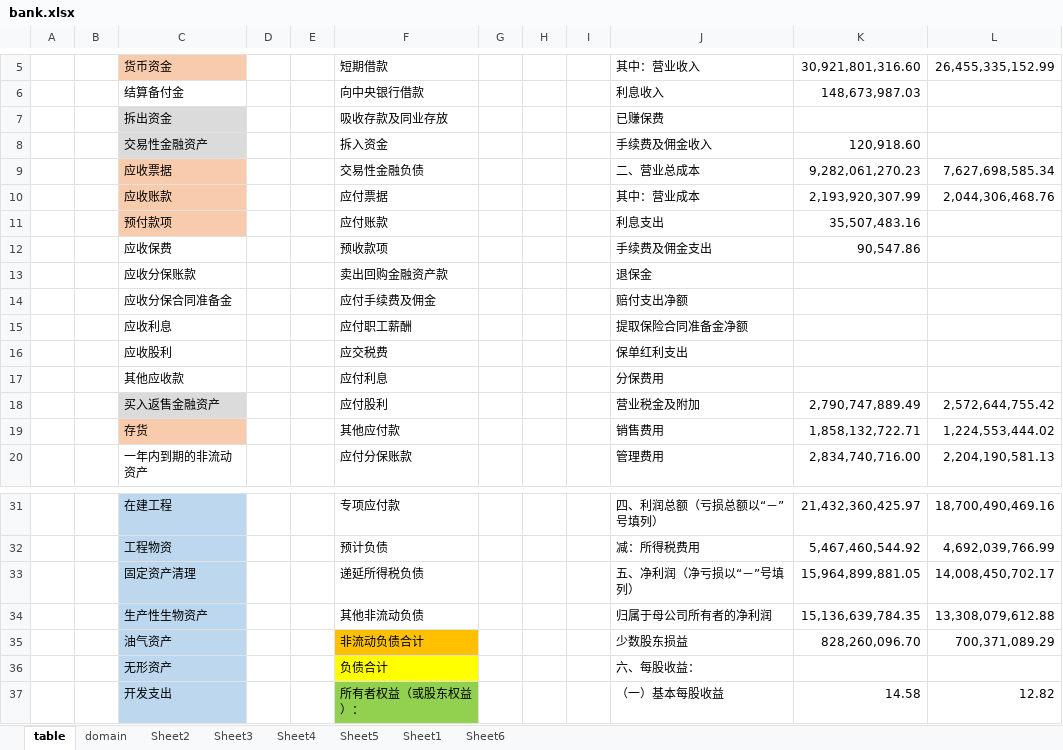
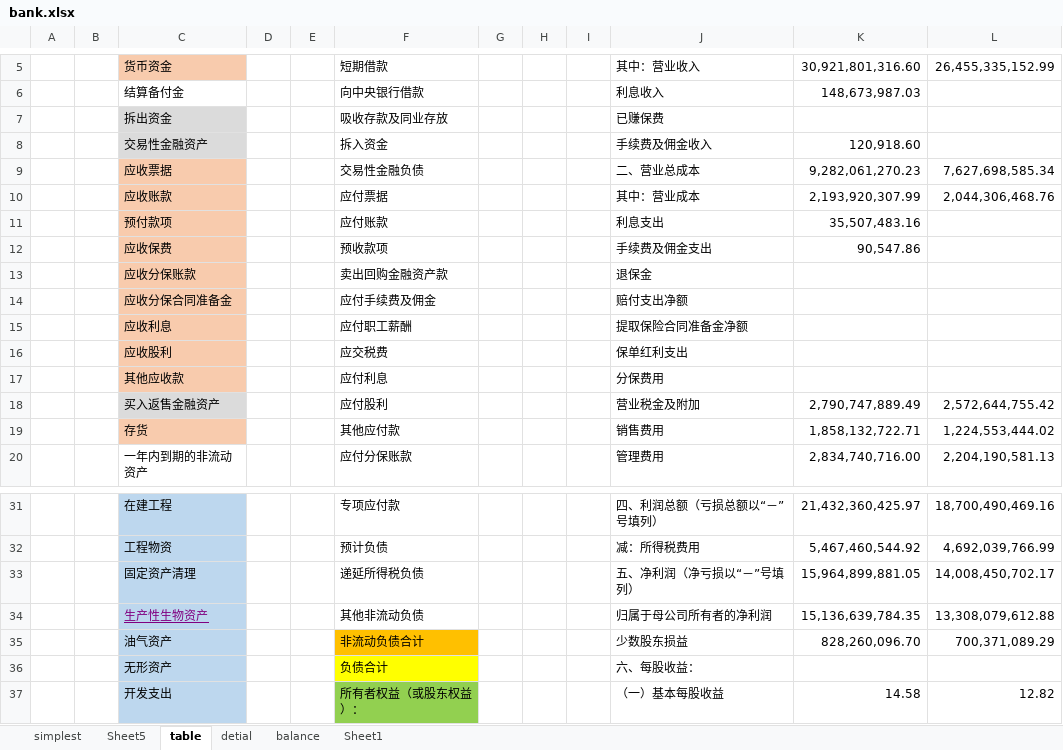
Before and after one commit to manxl/data_analyst, an Excel workbook: data/bank.xlsx, sheet table, drawn as a sheet; only a part is shown, gaps mark what is left out; values as stored, in another font and other column widths than the file's, no borders; the diff names each change by its address in the sheet, - before the commit and + after, or states it on an @@ line.

```diff
--- a/data/bank.xlsx (sheet table)
+++ b/data/bank.xlsx (sheet table)
-sheet tab: domain
+sheet tab: balance
-sheet tab: Sheet4
+sheet tab: simplest
-sheet tab: Sheet6
+sheet tab: detial
-sheet tab: Sheet2
-sheet tab: Sheet3
@@ sheet tab order changed: simplest | Sheet5 | table | detial | balance | Sheet1 @@
-C12:C17 fill: none
+C12:C17 fill: #F8CBAD
@@ C34 underline: off → on, text colour: black → #800080 @@
```
Also changed, not shown: sheet Sheet1, sheet balance, sheet detial.
